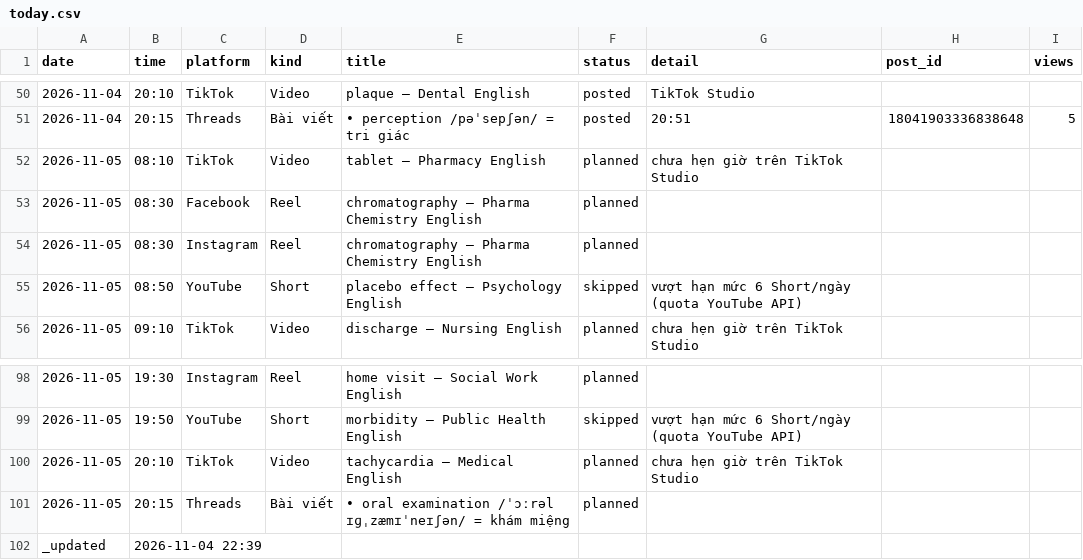
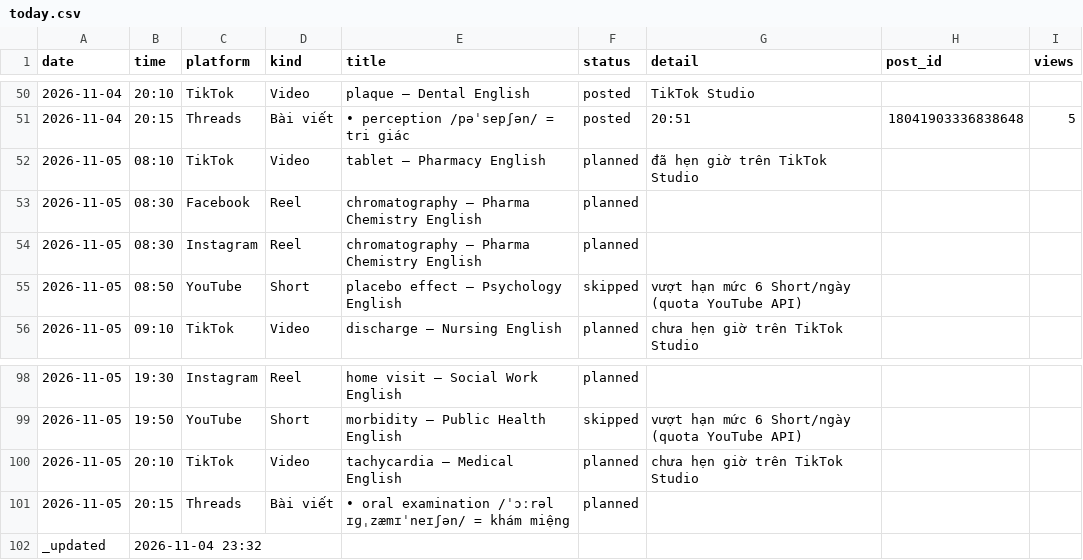
Before and after one commit to ge4uhealthsciences-creator/medvocab-lab, a CSV file: status/today.csv, drawn as a sheet; only a part is shown, gaps mark what is left out.

```diff
--- a/status/today.csv
+++ b/status/today.csv
@@ -51,3 +51,3 @@ date,time,platform,kind,title,status,detail,post_id,views
 2026-11-04,20:15,Threads,Bài viết,• perception /pəˈsepʃən/ = tri giác,posted,20:51,18041903336838648,5
-2026-11-05,08:10,TikTok,Video,tablet — Pharmacy English,planned,chưa hẹn giờ trên TikTok Studio,
+2026-11-05,08:10,TikTok,Video,tablet — Pharmacy English,planned,đã hẹn giờ trên TikTok Studio,
 2026-11-05,08:30,Facebook,Reel,chromatography — Pharma Chemistry English,planned,,
@@ -101,2 +101,2 @@ date,time,platform,kind,title,status,detail,post_id,views
 2026-11-05,20:15,Threads,Bài viết,• oral examination /ˈɔːrəl ɪɡˌzæmɪˈneɪʃən/ = khám miệng,planned,,
-_updated,2026-11-04 22:39,,,,,,,
+_updated,2026-11-04 23:32,,,,,,,
```
